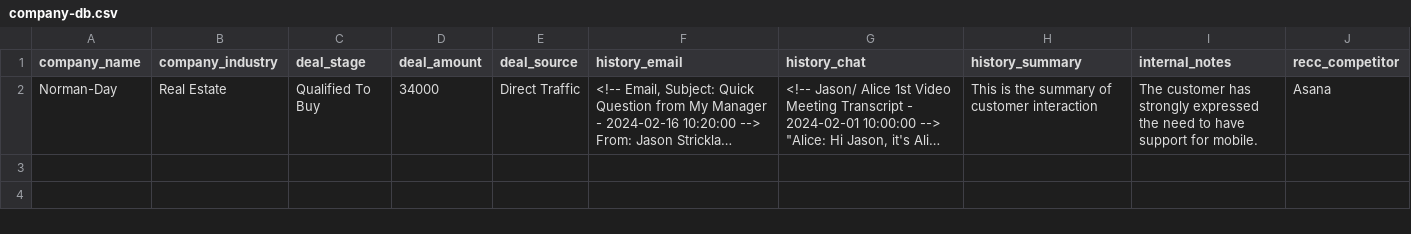
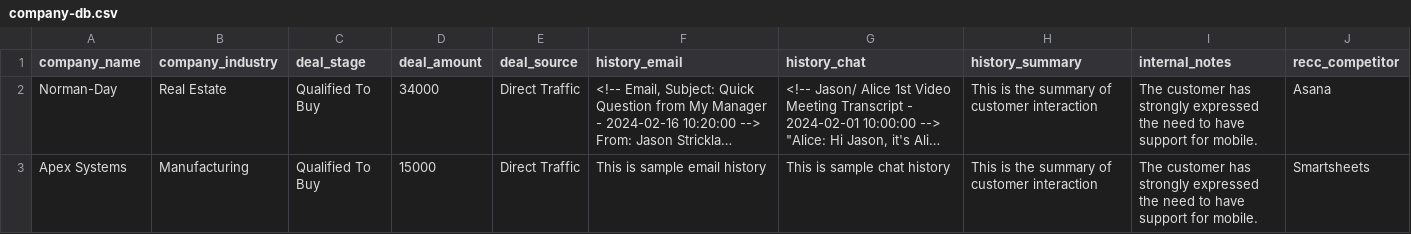
Before and after one commit to pkmohite/Proponent, a CSV file: assets/company-db.csv, drawn as a sheet; long unchanged cells end in …; the diff names each change by its address in the sheet, - before the commit and + after, or states it on an @@ line.

Commit message:
Update company-db.csv and competitors2.csv with new data

```diff
--- a/assets/company-db.csv
+++ b/assets/company-db.csv
+row 3: Apex Systems | Manufacturing | Qualified To Buy | 15000 | Direct Traffic | This is sample email history | This is sample chat history | This is the summary of customer interaction | The customer has strongly expressed the need to have support for mobile. | Smartsheets
```
Also changed, not shown: assets/customers-db.csv, 6 other files.
